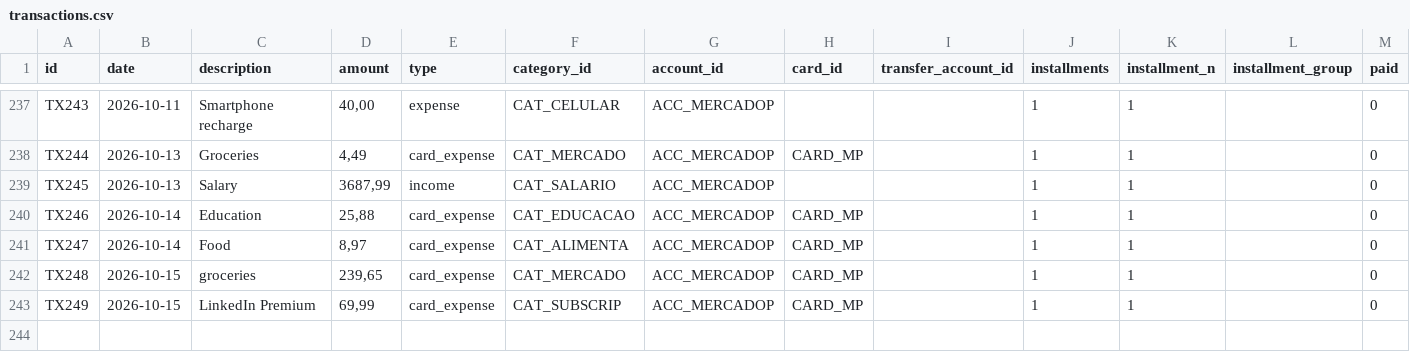
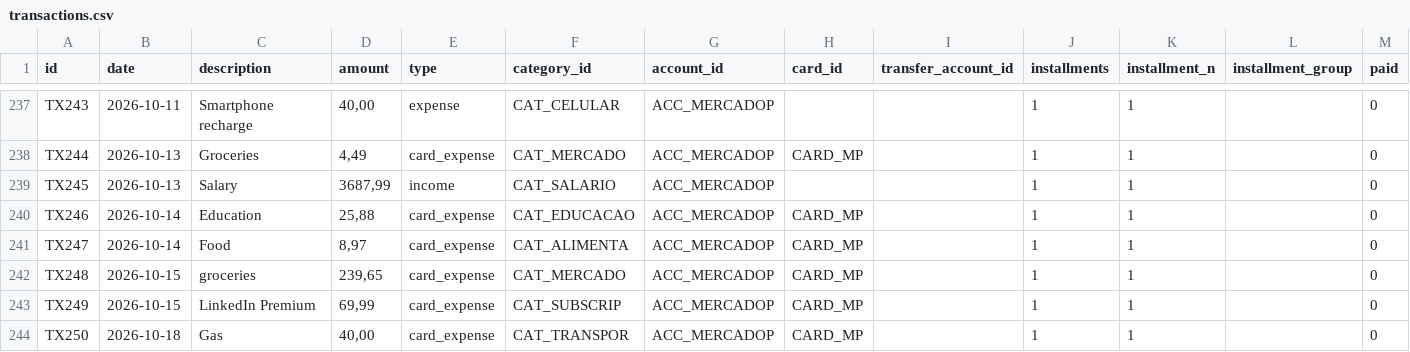
Before and after one commit to duducm2/scripts, a CSV file: finances/data/transactions.csv, drawn as a sheet; only a part is shown, gaps mark what is left out; the diff names each change by its address in the sheet, - before the commit and + after, or states it on an @@ line.

```diff
--- a/finances/data/transactions.csv
+++ b/finances/data/transactions.csv
+row 244: TX250 | 2026-10-18 | Gas | 40,00 | card_expense | CAT_TRANSPOR | ACC_MERCADOP | CARD_MP |  | 1 | 1 |  | 0
```
Also changed, not shown: finances/data/credit_cards.csv, tasks/data/tasks.csv, 2 other files.
